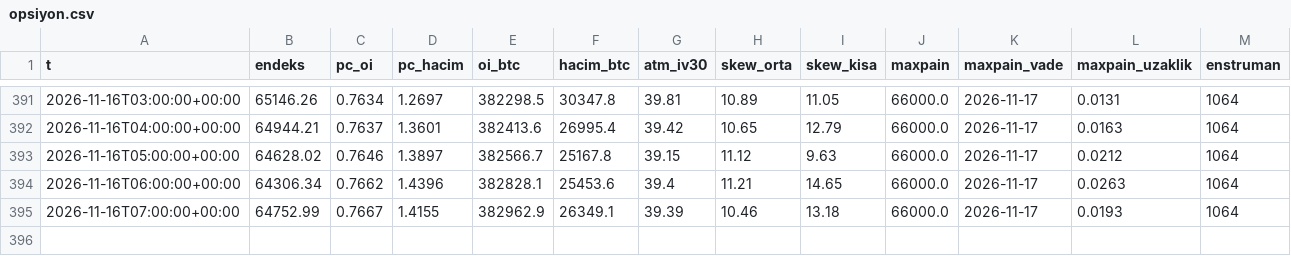
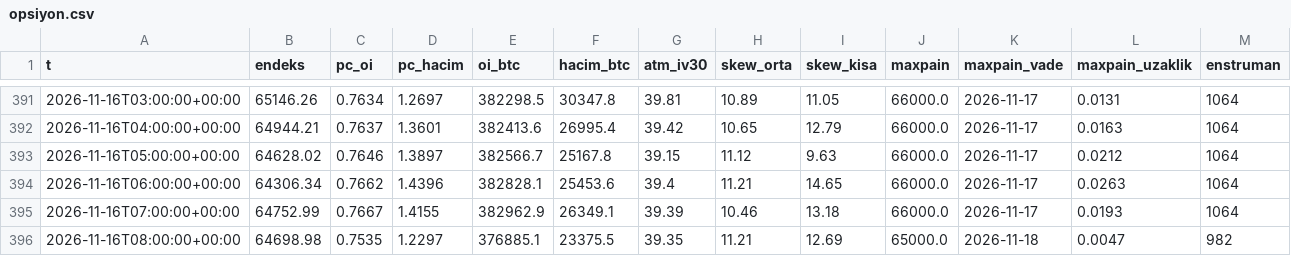
Before and after one commit to aslanklc04/btc-tahmin, a CSV file: durum/opsiyon.csv, drawn as a sheet; only a part is shown, gaps mark what is left out; the diff names each change by its address in the sheet, - before the commit and + after, or states it on an @@ line.

```diff
--- a/durum/opsiyon.csv
+++ b/durum/opsiyon.csv
+row 396: 2026-11-16T08:00:00+00:00 | 64698.98 | 0.7535 | 1.2297 | 376885.1 | 23375.5 | 39.35 | 11.21 | 12.69 | 65000.0 | 2026-11-18 | 0.0047 | 982
```
Also changed, not shown: durum/defter_kayit.csv, 6 other files.
